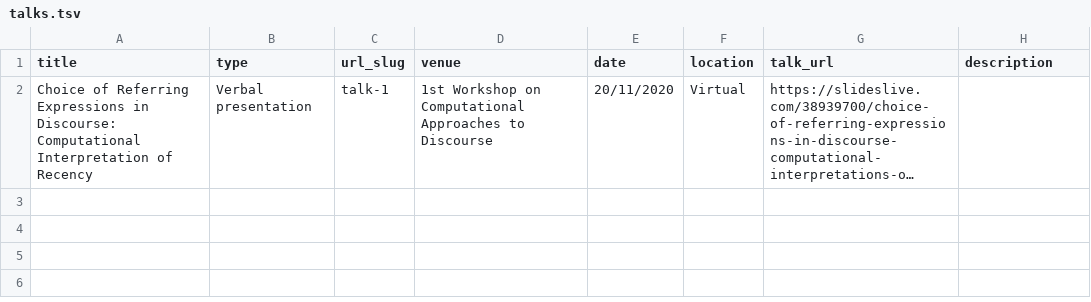
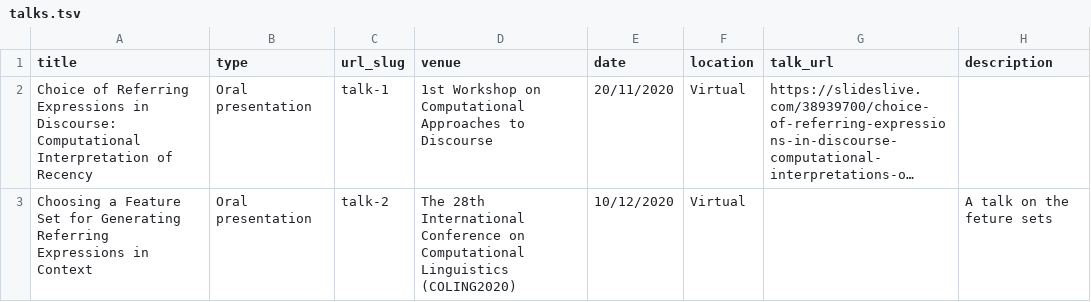
Before and after one commit to fsame/fsame.github.io, a TSV file: markdown_generator/talks.tsv, drawn as a sheet; long unchanged cells end in …; the diff names each change by its address in the sheet, - before the commit and + after, or states it on an @@ line.

Commit message:
new talk added

```diff
--- a/markdown_generator/talks.tsv
+++ b/markdown_generator/talks.tsv
-B2 (type): Verbal presentation
+B2 (type): Oral presentation
+row 3: Choosing a Feature Set for Generating Referring Expressions in Context | Oral presentation | talk-2 | The 28th International Conference on Computational Linguistics (COLING2020) | 10/12/2020 | Virtual |  | A talk on the feture sets
```
